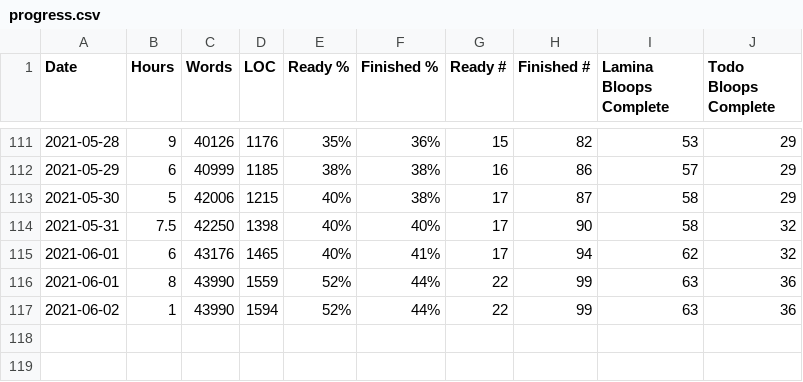
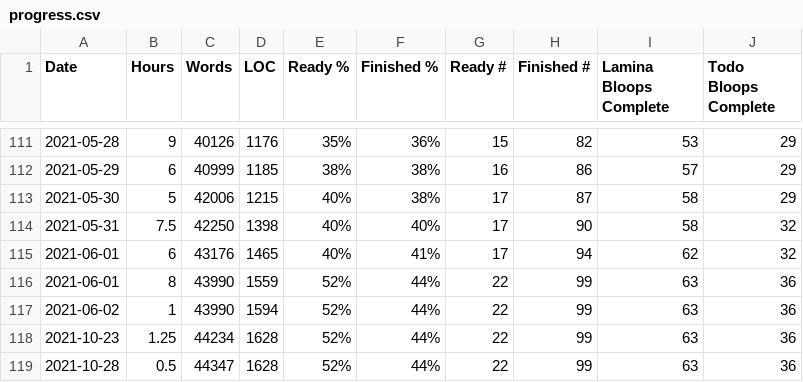
Before and after one commit to tobek/laminae, a CSV file: utils/progress.csv, drawn as a sheet; only a part is shown, gaps mark what is left out; the diff names each change by its address in the sheet, - before the commit and + after, or states it on an @@ line.

```diff
--- a/utils/progress.csv
+++ b/utils/progress.csv
+row 118: 2021-10-23 | 1.25 | 44234 | 1628 | 52% | 44% | 22 | 99 | 63 | 36
+row 119: 2021-10-28 | 0.5 | 44347 | 1628 | 52% | 44% | 22 | 99 | 63 | 36
```
Also changed, not shown: 19 other files.
